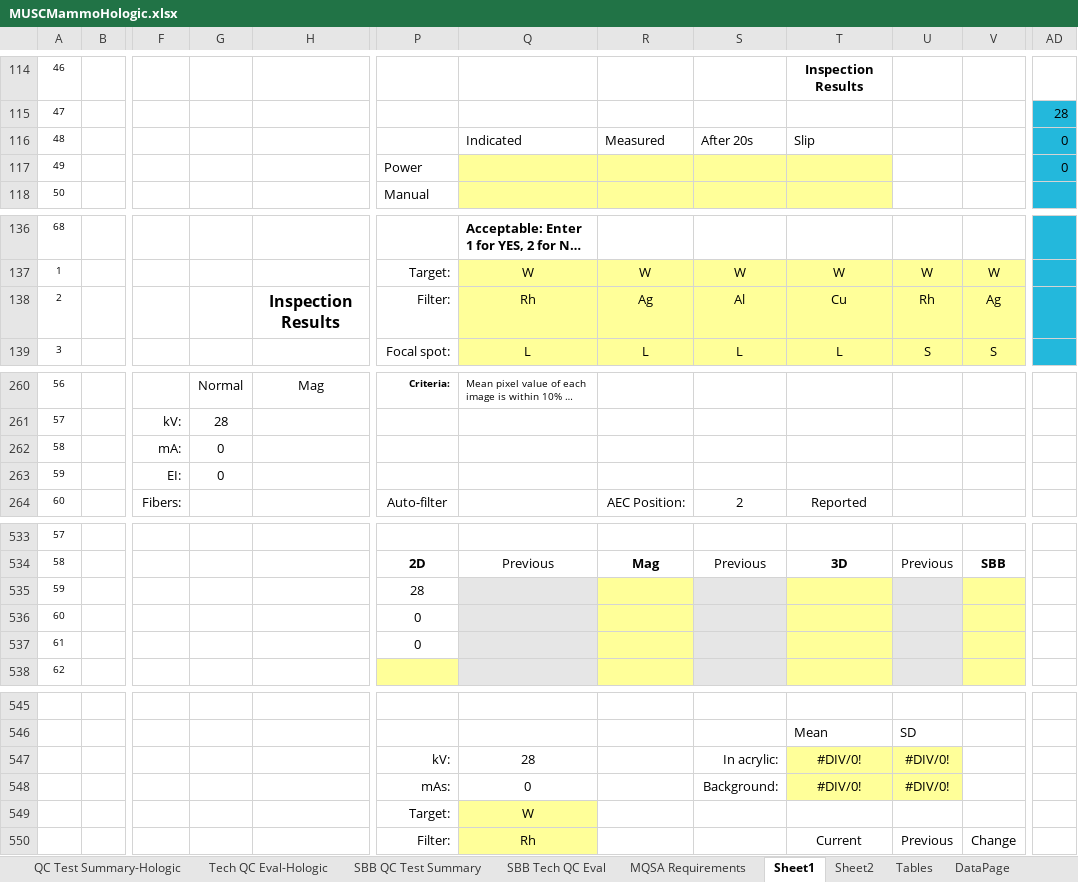
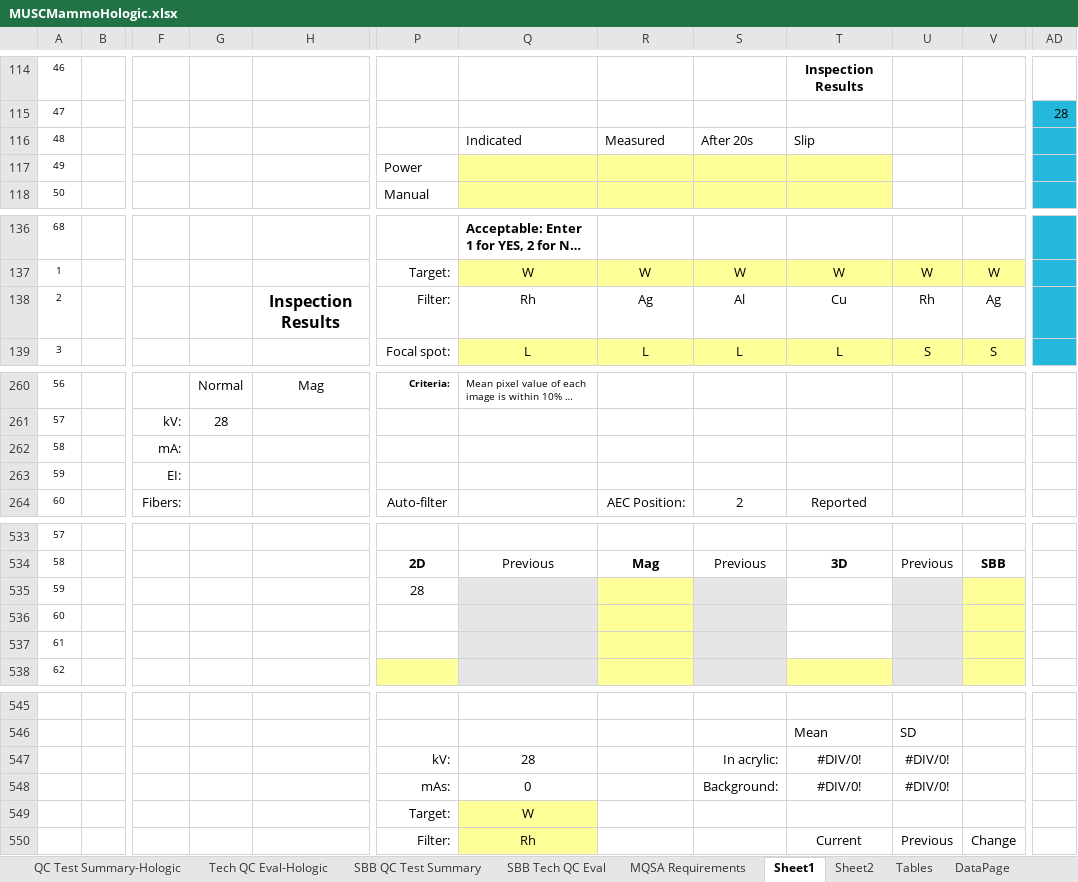
Before and after one commit to imabug/EquipTestingSpreadsheets, an Excel workbook: MUSCMammoHologic.xlsx, sheet Sheet1, drawn as a sheet; only a part is shown, gaps mark what is left out; long unchanged cells end in …; values as stored, in another font and other column widths than the file's, no borders; conditional formats not drawn; the diff covers the shown part only; the diff names each change by its address in the sheet, - before the commit and + after, or states it on an @@ line.

```diff
--- a/MUSCMammoHologic.xlsx (sheet Sheet1)
+++ b/MUSCMammoHologic.xlsx (sheet Sheet1)
-AD116:AD117: 0
+AD116:AD117: (empty)
-Q138:V138 fill: #FFFF99
+Q138:V138 fill: none
-G262:G263: 0
+G262:G263: (empty)
-T535:T537 fill: #FFFF99
+T535:T537 fill: none
-P536:P537: 0
+P536:P537: (empty)
-T547:U548 fill: #FFFF99
+T547:U548 fill: none
```
Also changed, not shown: 1 edited cell elsewhere in this sheet, formulas that keep their value, charts or pictures, MUSCBoneDensity.xlsx, MUSCCArm.xlsm, 4 other files.
